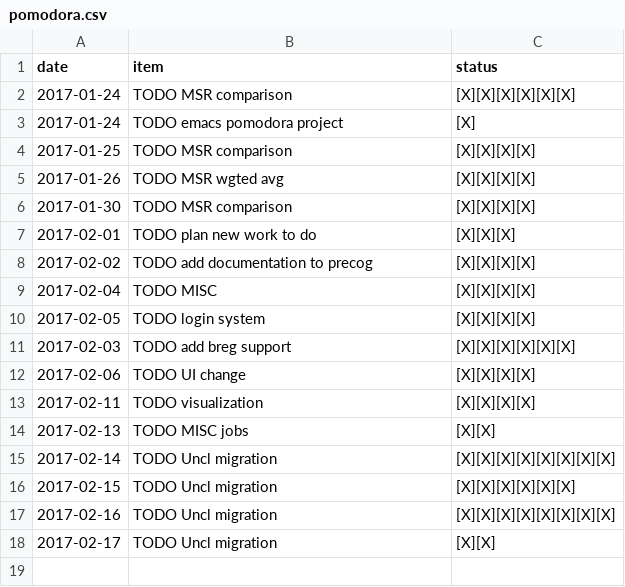
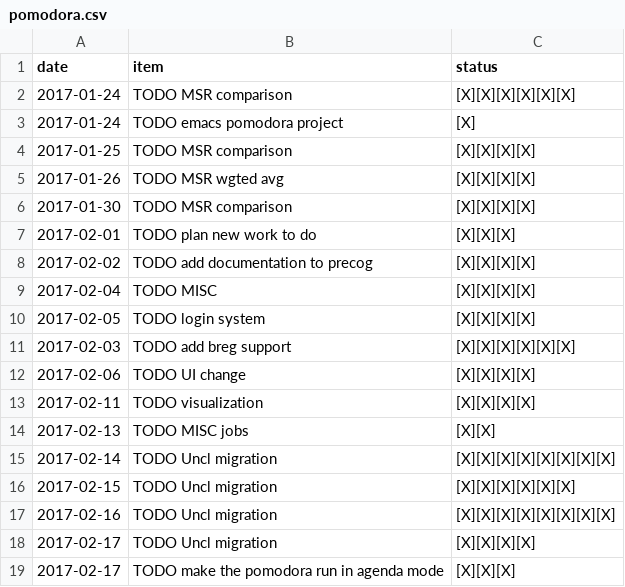
Before and after one commit to ggppwx/note, a CSV file: pomodora.csv, drawn as a sheet.

Commit message:
force push file agenda.csv exercise.csv pomodora.csv

```diff
--- a/pomodora.csv
+++ b/pomodora.csv
@@ -17,2 +17,3 @@ date,item,status
 2017-02-16,TODO Uncl migration,[X][X][X][X][X][X][X][X]
-2017-02-17,TODO Uncl migration,[X][X]
+2017-02-17,TODO Uncl migration,[X][X][X][X]
+2017-02-17,TODO make the pomodora run in agenda mode,[X][X][X]
```
Also changed, not shown: agenda.csv.
